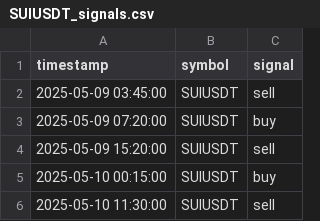
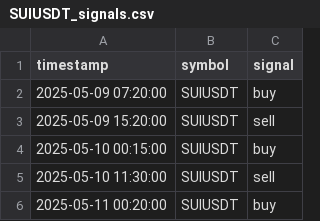
Before and after one commit to FMProducer/prosperous_bot, a CSV file: graphs/SUIUSDT_signals.csv, drawn as a sheet; only a part is shown; the shorter side is filled out with more unchanged rows.

```diff
--- a/graphs/SUIUSDT_signals.csv
+++ b/graphs/SUIUSDT_signals.csv
@@ -1,3 +1,2 @@
 timestamp,symbol,signal
-2025-05-09 03:45:00,SUIUSDT,sell
 2025-05-09 07:20:00,SUIUSDT,buy
```
Also changed, not shown: graphs/BTCUSDT_signals.csv, 8 other files.
